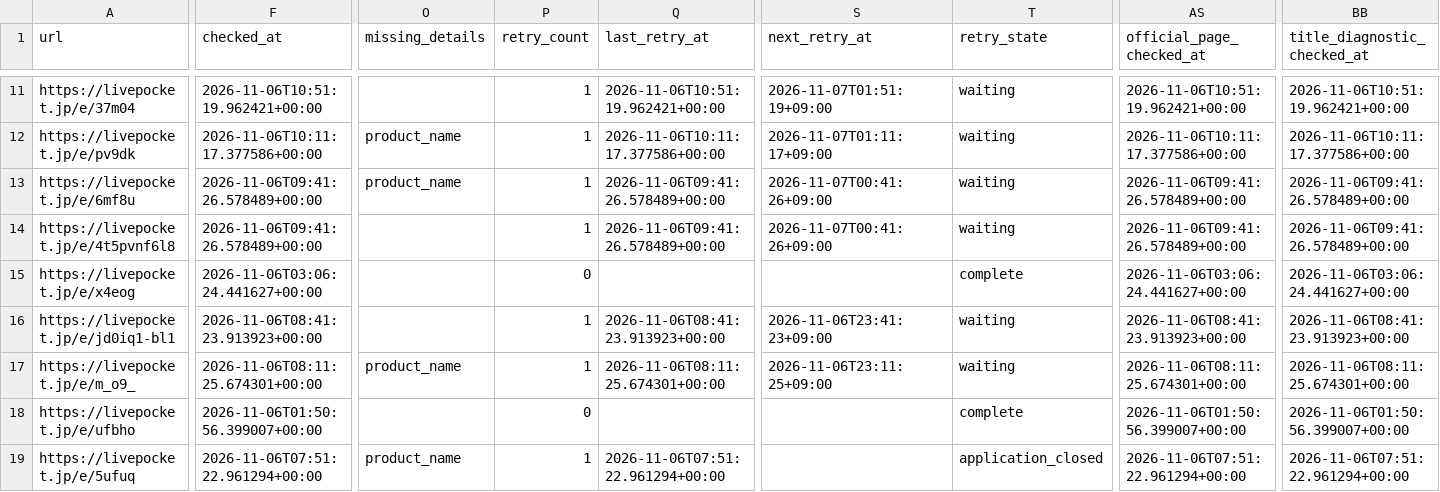
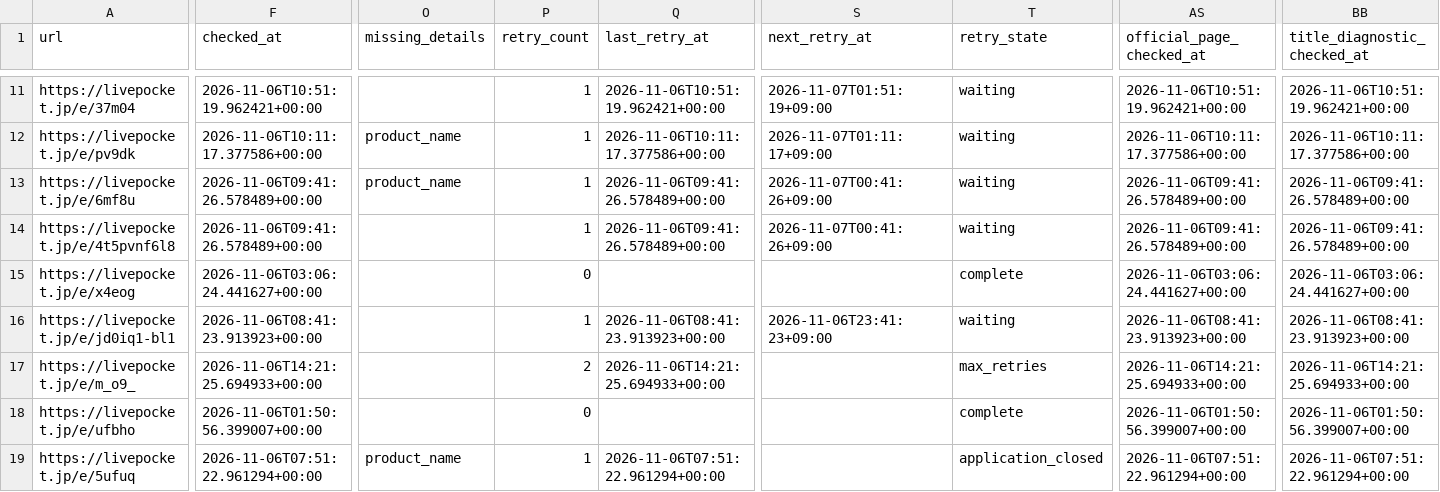
Before and after one commit to ttttt-9554/pokeca-map, a CSV file: livepocket_content_checks.csv, drawn as a sheet; only a part is shown, gaps mark what is left out; the diff covers the shown part only; the diff names each change by its address in the sheet, - before the commit and + after, or states it on an @@ line.

```diff
--- a/livepocket_content_checks.csv
+++ b/livepocket_content_checks.csv
-F17 (checked_at): 2026-11-06T08:11:25.674301+00:00
+F17 (checked_at): 2026-11-06T14:21:25.694933+00:00
-O17 (missing_details): product_name
+O17 (missing_details): (empty)
-P17 (retry_count): 1
+P17 (retry_count): 2
-Q17 (last_retry_at): 2026-11-06T08:11:25.674301+00:00
+Q17 (last_retry_at): 2026-11-06T14:21:25.694933+00:00
-S17 (next_retry_at): 2026-11-06T23:11:25+09:00
+S17 (next_retry_at): (empty)
-T17 (retry_state): waiting
+T17 (retry_state): max_retries
-AS17 (official_page_checked_at): 2026-11-06T08:11:25.674301+00:00
+AS17 (official_page_checked_at): 2026-11-06T14:21:25.694933+00:00
-BB17 (title_diagnostic_checked_at): 2026-11-06T08:11:25.674301+00:00
+BB17 (title_diagnostic_checked_at): 2026-11-06T14:21:25.694933+00:00
```
Also changed, not shown: 1 edited cell elsewhere in this file, livepocket_deadline_sources.csv, 3 other files.
